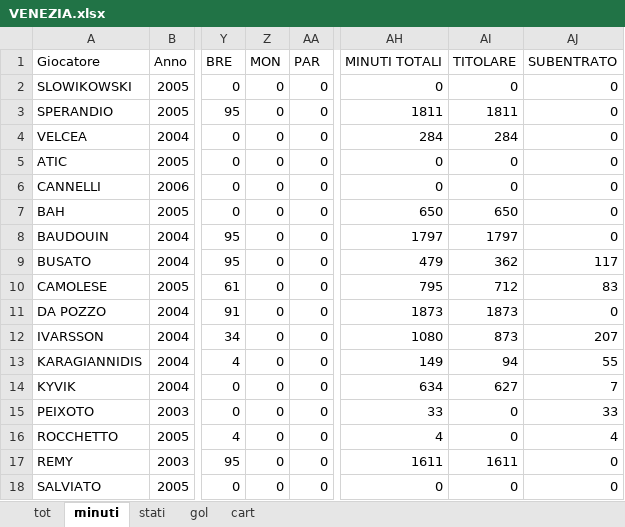
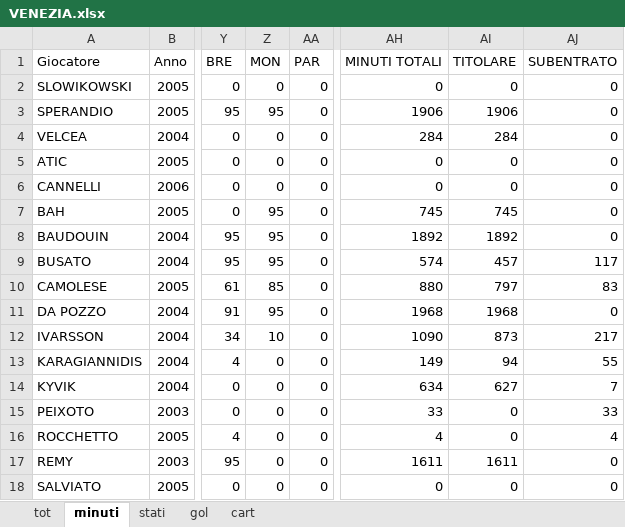
Before and after one commit to elrampa92/VFCu19, an Excel workbook: DATABASE/VENEZIA.xlsx, sheet minuti, drawn as a sheet; only a part is shown, gaps mark what is left out; values as stored, in another font and other column widths than the file's, no borders; the diff covers the shown part only; the diff names each change by its address in the sheet, - before the commit and + after, or states it on an @@ line.

```diff
--- a/DATABASE/VENEZIA.xlsx (sheet minuti)
+++ b/DATABASE/VENEZIA.xlsx (sheet minuti)
-Z3: 0
+Z3: 95
-AH3: 1811
+AH3: 1906
-AI3: 1811
+AI3: 1906
-Z7:Z9: 0
+Z7:Z9: 95
-AH7: 650
+AH7: 745
-AI7: 650
+AI7: 745
-AH8: 1797
+AH8: 1892
-AI8: 1797
+AI8: 1892
-AH9: 479
+AH9: 574
-AI9: 362
+AI9: 457
-Z10: 0
+Z10: 85
-AH10: 795
+AH10: 880
-AI10: 712
+AI10: 797
-Z11: 0
+Z11: 95
-AH11: 1873
+AH11: 1968
-AI11: 1873
+AI11: 1968
-Z12: 0
+Z12: 10
-AH12: 1080
+AH12: 1090
-AJ12: 207
+AJ12: 217
```
Also changed, not shown: 24 edited cells elsewhere in this sheet, sheet stati, sheet tot, sheet gol, formulas that keep their value.
